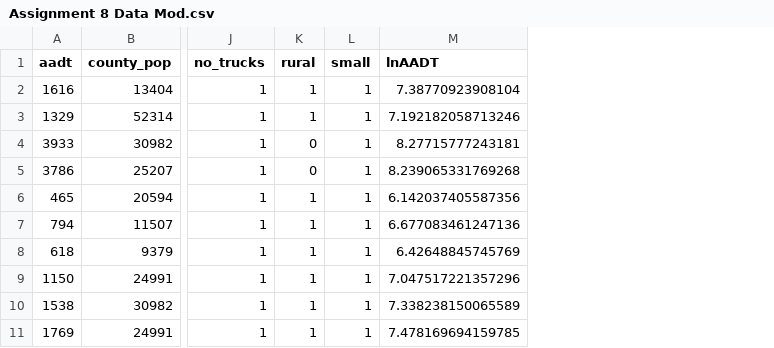
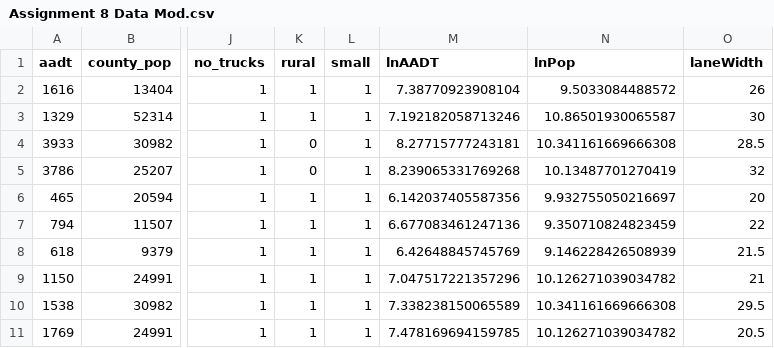
Before and after one commit to guslipkin/Fall2020, a CSV file: QMB 3200 ~ Advanced Quantitative Methods/Assignment 8/Assignment 8 Data Mod.csv, drawn as a sheet; only a part is shown, gaps mark what is left out; the diff names each change by its address in the sheet, - before the commit and + after, or states it on an @@ line.

```diff
--- a/QMB 3200 ~ Advanced Quantitative Methods/Assignment 8/Assignment 8 Data Mod.csv
+++ b/QMB 3200 ~ Advanced Quantitative Methods/Assignment 8/Assignment 8 Data Mod.csv
+column N (lnPop), rows 2-11: 9.5033084488572 | 10.86501930065587 | 10.341161669666308 | 10.13487701270419 | 9.932755050216697 | 9.350710824823459 | 9.146228426508939 | 10.126271039034782 | 10.341161669666308 | 10.126271039034782
+column O (laneWidth), rows 2-11: 26 | 30 | 28.5 | 32 | 20 | 22 | 21.5 | 21 | 29.5 | 20.5
```
Also changed, not shown: 6 other files.
